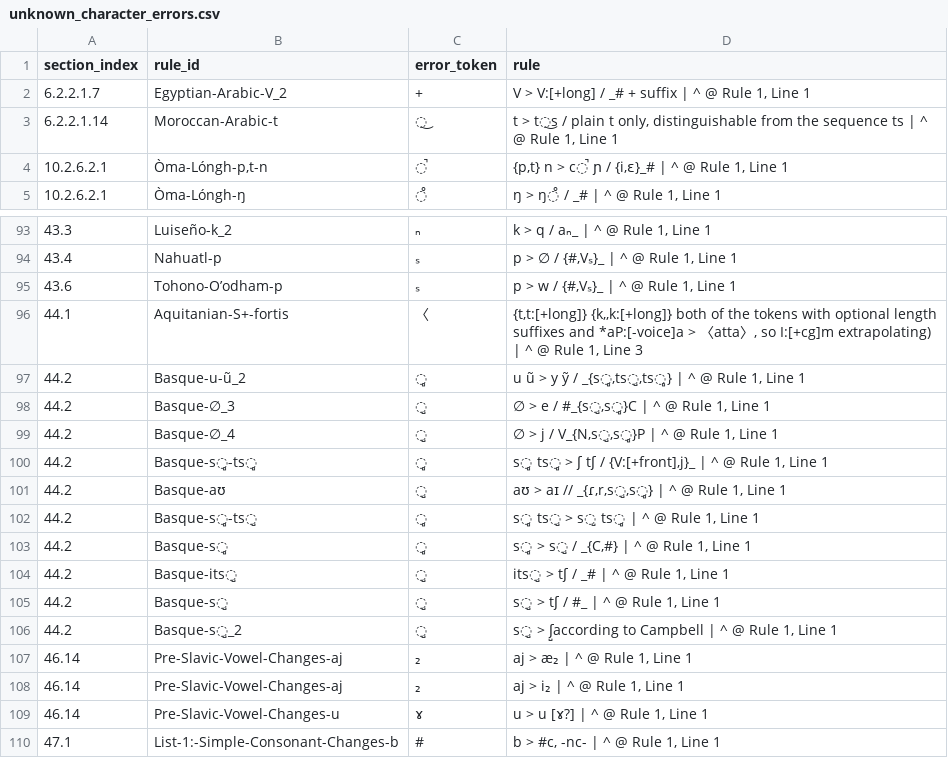
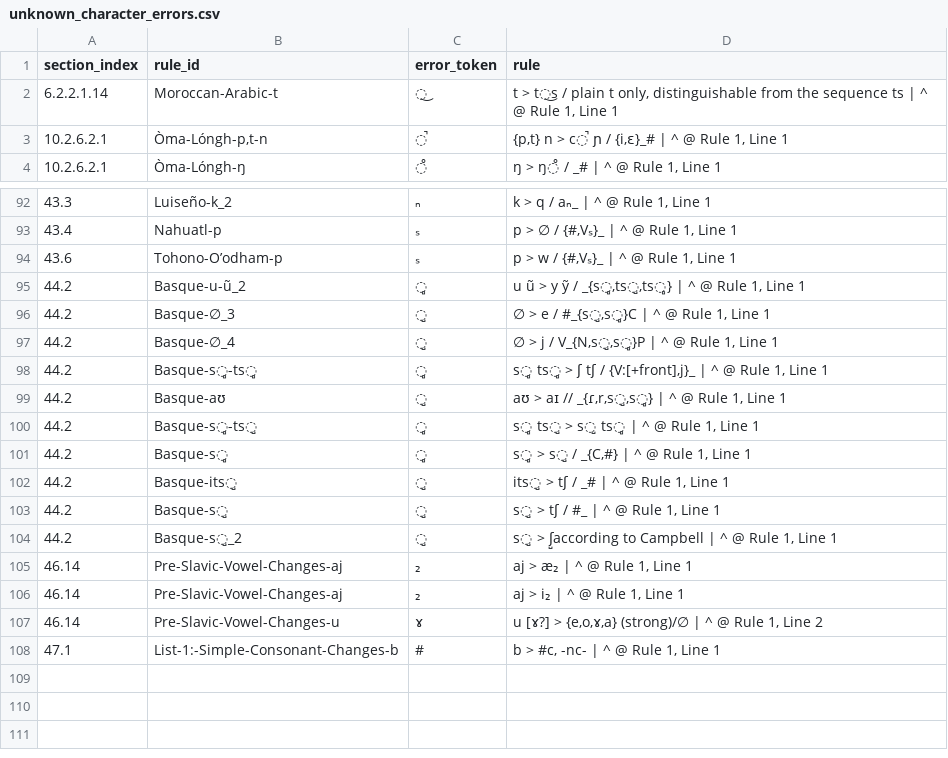
Before and after one commit to Pappa/conlanger, a CSV file: .scratch/rule-index/inventory/error_clusters/unknown_character_errors.csv, drawn as a sheet; only a part is shown, gaps mark what is left out.

```diff
--- a/.scratch/rule-index/inventory/error_clusters/unknown_character_errors.csv
+++ b/.scratch/rule-index/inventory/error_clusters/unknown_character_errors.csv
@@ -1,3 +1,2 @@
 section_index,rule_id,error_token,rule
-6.2.2.1.7,Egyptian-Arabic-V_2,+,"V > V:[+long] / _# + suffix | ^ @ Rule 1, Line 1"
 6.2.2.1.14,Moroccan-Arabic-t,͜,"t > t͜s / plain t only, distinguishable from the sequence ts | ^ @ Rule 1, Line 1"
@@ -95,3 +94,2 @@ section_index,rule_id,error_token,rule
 43.6,Tohono-O’odham-p,ₛ,"p > w / {#,Vₛ}_ | ^ @ Rule 1, Line 1"
-44.1,Aquitanian-S+-fortis,〈,"{t,t:[+long]} {k,,k:[+long]} both of the tokens with optional length suffixes and *aP:[-voice]a > 〈atta〉, so I:[+cg]m extrapolating) | ^ @ Rule 1, Line 3"
 44.2,Basque-u-ũ_2,̻,"u ũ > y ỹ / _{s̻,ts̺,ts̻} | ^ @ Rule 1, Line 1"
@@ -108,3 +106,3 @@ section_index,rule_id,error_token,rule
 46.14,Pre-Slavic-Vowel-Changes-aj,₂,"aj > i₂ | ^ @ Rule 1, Line 1"
-46.14,Pre-Slavic-Vowel-Changes-u,ɤ,"u > u [ɤ?] | ^ @ Rule 1, Line 1"
+46.14,Pre-Slavic-Vowel-Changes-u,ɤ,"u [ɤ?] > {e,o,ɤ,a} (strong)/∅ | ^ @ Rule 1, Line 2"
 47.1,List-1:-Simple-Consonant-Changes-b,#,"b > #c, -nc- | ^ @ Rule 1, Line 1"
```
Also changed, not shown: .scratch/rule-index/inventory/error_clusters/expected_underscore_errors.csv, .scratch/rule-index/inventory/rule-inventory-changelog.csv, 12 other files.
